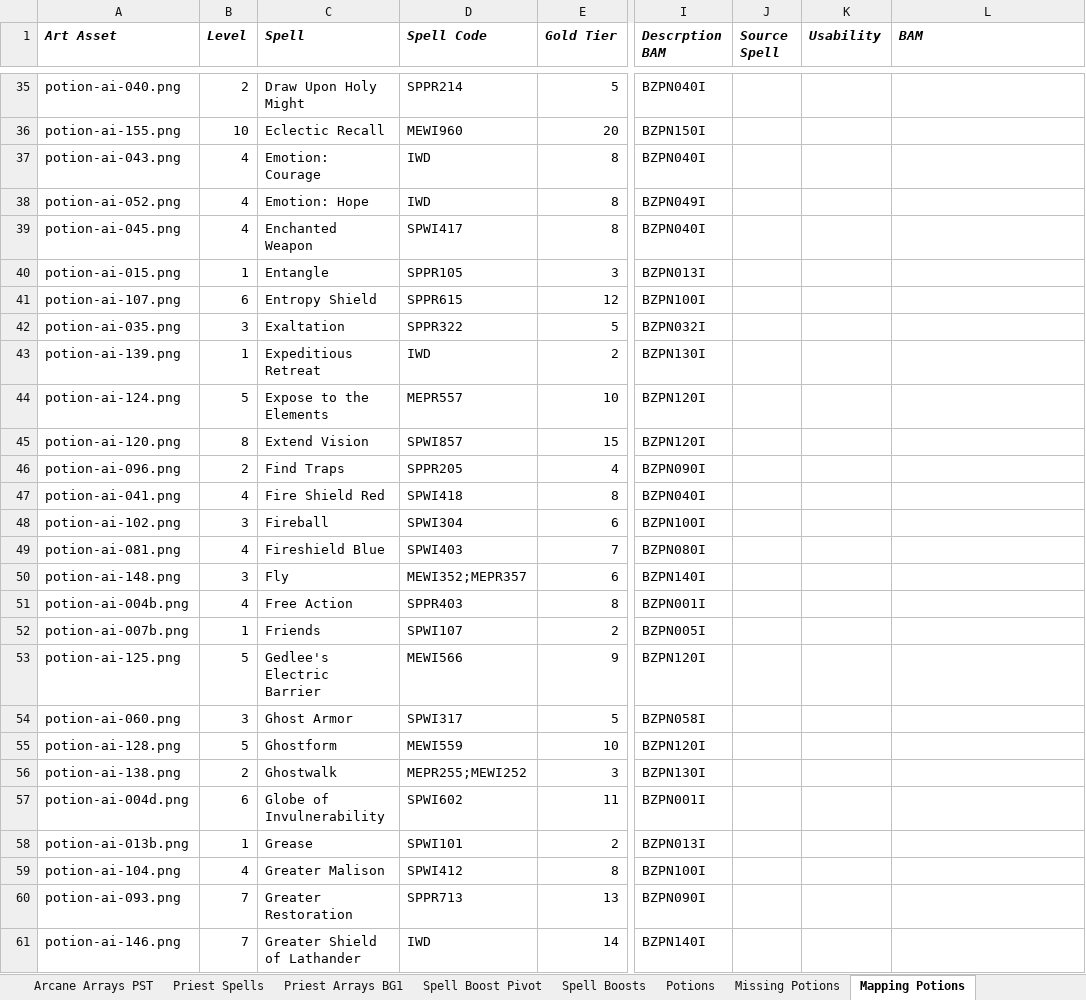
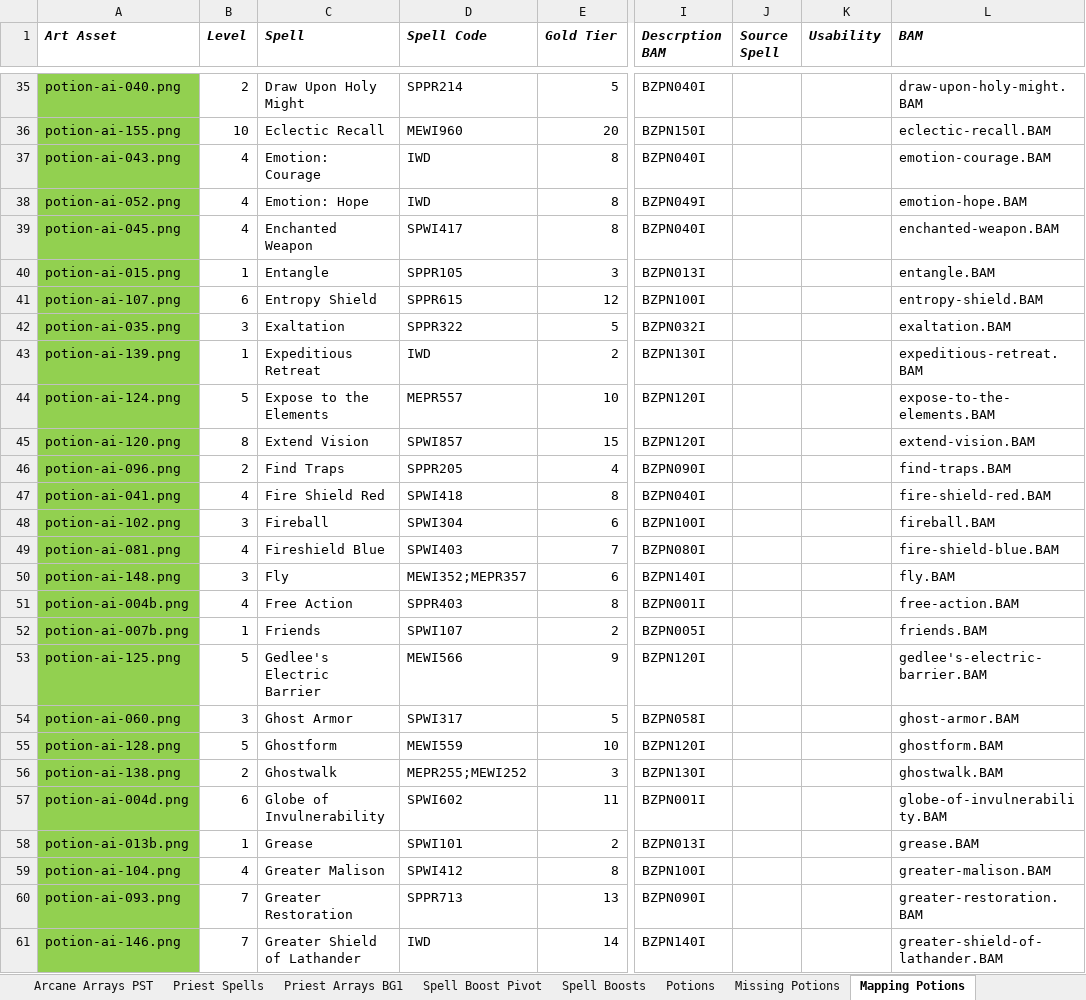
Before and after one commit to BardezAnAvatar/BGEE-Caster-Crafting, an Excel workbook: .research/research.xlsx, sheet Mapping Potions, drawn as a sheet; only a part is shown, gaps mark what is left out; values as stored, in another font and other column widths than the file's, no borders; the diff covers the shown part only; the diff names each change by its address in the sheet, - before the commit and + after, or states it on an @@ line.

Commit message:
Working through the list of intended Potions

```diff
--- a/.research/research.xlsx (sheet Mapping Potions)
+++ b/.research/research.xlsx (sheet Mapping Potions)
-A35:A61 fill: none
+A35:A61 fill: #92D050
-L35 (BAM): (empty)
+L35 (BAM): draw-upon-holy-might.BAM
-L36 (BAM): (empty)
+L36 (BAM): eclectic-recall.BAM
-L37 (BAM): (empty)
+L37 (BAM): emotion-courage.BAM
-L38 (BAM): (empty)
+L38 (BAM): emotion-hope.BAM
-L39 (BAM): (empty)
+L39 (BAM): enchanted-weapon.BAM
-L40 (BAM): (empty)
+L40 (BAM): entangle.BAM
-L41 (BAM): (empty)
+L41 (BAM): entropy-shield.BAM
-L42 (BAM): (empty)
+L42 (BAM): exaltation.BAM
-L43 (BAM): (empty)
+L43 (BAM): expeditious-retreat.BAM
-L44 (BAM): (empty)
+L44 (BAM): expose-to-the-elements.BAM
-L45 (BAM): (empty)
+L45 (BAM): extend-vision.BAM
-L46 (BAM): (empty)
+L46 (BAM): find-traps.BAM
-L47 (BAM): (empty)
+L47 (BAM): fire-shield-red.BAM
-L48 (BAM): (empty)
+L48 (BAM): fireball.BAM
-L49 (BAM): (empty)
+L49 (BAM): fire-shield-blue.BAM
-L50 (BAM): (empty)
+L50 (BAM): fly.BAM
-L51 (BAM): (empty)
+L51 (BAM): free-action.BAM
-L52 (BAM): (empty)
+L52 (BAM): friends.BAM
-L53 (BAM): (empty)
+L53 (BAM): gedlee's-electric-barrier.BAM
-L54 (BAM): (empty)
+L54 (BAM): ghost-armor.BAM
-L55 (BAM): (empty)
+L55 (BAM): ghostform.BAM
-L56 (BAM): (empty)
+L56 (BAM): ghostwalk.BAM
-L57 (BAM): (empty)
+L57 (BAM): globe-of-invulnerability.BAM
-L58 (BAM): (empty)
+L58 (BAM): grease.BAM
-L59 (BAM): (empty)
+L59 (BAM): greater-malison.BAM
-L60 (BAM): (empty)
+L60 (BAM): greater-restoration.BAM
-L61 (BAM): (empty)
+L61 (BAM): greater-shield-of-lathander.BAM
```
Also changed, not shown: 1 added row, 83 edited cells and cell formats elsewhere in this sheet.
